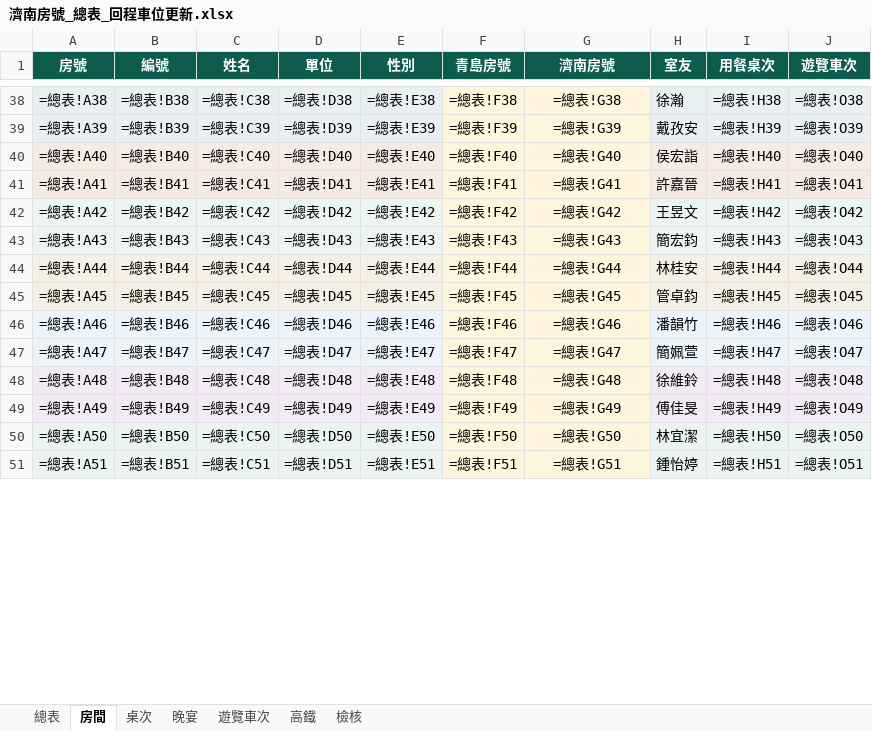
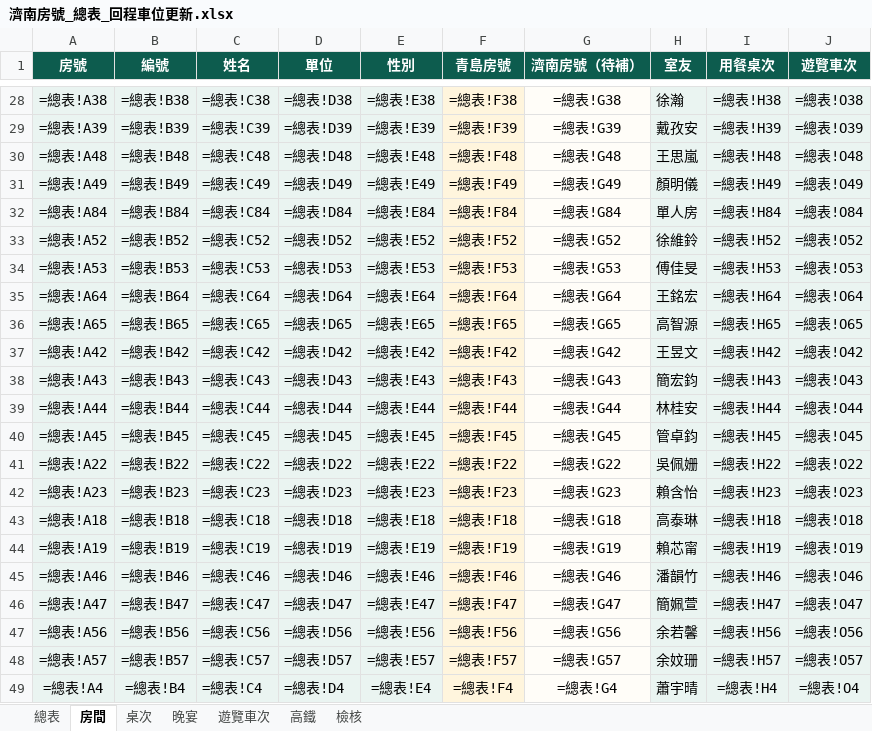
Before and after one commit to DuduFlow/CMF2026, an Excel workbook: data/濟南房號_總表_回程車位更新.xlsx, sheet 房間, drawn as a sheet; only a part is shown, gaps mark what is left out; values as stored, in another font and other column widths than the file's, no borders; formulas without a stored value are shown as written; removed rows and columns are numbered as before the commit, all else as after; the diff covers the shown part only; the diff names each change by its address in the sheet, - before the commit and + after, or states it on an @@ line.

```diff
--- a/data/濟南房號_總表_回程車位更新.xlsx (sheet 房間)
+++ b/data/濟南房號_總表_回程車位更新.xlsx (sheet 房間)
-G1: 濟南房號
+G1: 濟南房號（待補）
-G28:G29 fill: #FFF5DD
+G28:G29 fill: #FFFDF8
@@ row 40 moved to row 81: =總表!A40 @@
@@ row 41 moved to row 82: =總表!A41 @@
+row 30: =總表!A48 | =總表!B48 | =總表!C48 | =總表!D48 | =總表!E48 | =總表!F48 | =總表!G48 | 王思嵐 | =總表!H48 | =總表!O48
+row 31: =總表!A49 | =總表!B49 | =總表!C49 | =總表!D49 | =總表!E49 | =總表!F49 | =總表!G49 | 顏明儀 | =總表!H49 | =總表!O49
@@ row 84 moved to row 32: =總表!A84 @@
+row 33: =總表!A52 | =總表!B52 | =總表!C52 | =總表!D52 | =總表!E52 | =總表!F52 | =總表!G52 | 徐維鈴 | =總表!H52 | =總表!O52
+row 34: =總表!A53 | =總表!B53 | =總表!C53 | =總表!D53 | =總表!E53 | =總表!F53 | =總表!G53 | 傅佳旻 | =總表!H53 | =總表!O53
@@ row 64 moved to row 35: =總表!A64 @@
@@ row 65 moved to row 36: =總表!A65 @@
-G37:G40 fill: #FFF5DD
+G37:G40 fill: #FFFDF8
@@ row 22 moved to row 41: =總表!A22 @@
@@ row 23 moved to row 42: =總表!A23 @@
@@ row 18 moved to row 43: =總表!A18 @@
@@ row 19 moved to row 44: =總表!A19 @@
-G45:G46 fill: #FFF5DD
+G45:G46 fill: #FFFDF8
-row 48: =總表!A48 | =總表!B48 | =總表!C48 | =總表!D48 | =總表!E48 | =總表!F48 | =總表!G48 | 徐維鈴 | =總表!H48 | =總表!O48
@@ row 56 moved to row 47: =總表!A56 @@
@@ row 57 moved to row 48: =總表!A57 @@
-A49 (房號): =總表!A49
+A49 (房號): =總表!A4
-B49 (編號): =總表!B49
+B49 (編號): =總表!B4
-C49 (姓名): =總表!C49
+C49 (姓名): =總表!C4
-D49 (單位): =總表!D49
+D49 (單位): =總表!D4
-E49 (性別): =總表!E49
+E49 (性別): =總表!E4
-F49 (青島房號): =總表!F49
+F49 (青島房號): =總表!F4
-G49 (濟南房號（待補）): =總表!G49
+G49 (濟南房號（待補）): =總表!G4
-G49 fill: #FFF5DD
+G49 fill: #FFFDF8
-H49 (室友): 傅佳旻
+H49 (室友): 蕭宇晴
-I49 (用餐桌次): =總表!H49
+I49 (用餐桌次): =總表!H4
-J49 (遊覽車次): =總表!O49
+J49 (遊覽車次): =總表!O4
@@ row 50 moved to row 8: =總表!A50 @@
@@ row 51 moved to row 9: =總表!A51 @@
```
Also changed, not shown: 3 removed rows, 50 moved rows, 20 edited cells and cell formats elsewhere in this sheet, sheet 總表, sheet 檢核, sheet 高鐵, sheet 晚宴, sheet 桌次, data/濟南房號_總表_桌次車次更新完整版.xlsx, data/濟南房號_總表_桌次車次更新完整版_分頁優化.xlsx, 8 other files.
